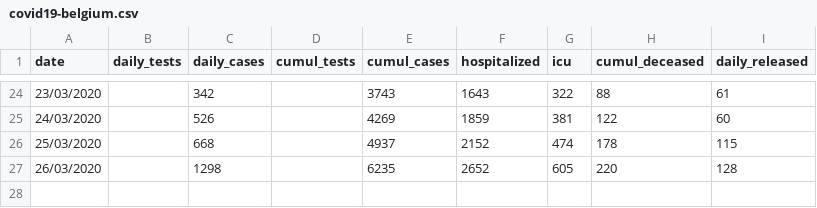
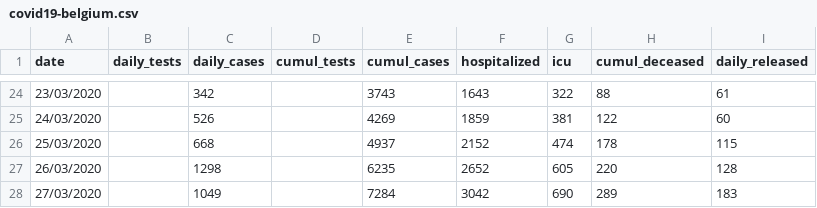
Before and after one commit to eschnou/covid19-be, a CSV file: covid19-belgium.csv, drawn as a sheet; only a part is shown, gaps mark what is left out; the diff names each change by its address in the sheet, - before the commit and + after, or states it on an @@ line.

Commit message:
Added data from March 27th

```diff
--- a/covid19-belgium.csv
+++ b/covid19-belgium.csv
+row 28: 27/03/2020 |  | 1049 |  | 7284 | 3042 | 690 | 289 | 183
```
Also changed, not shown: 1 other file.
